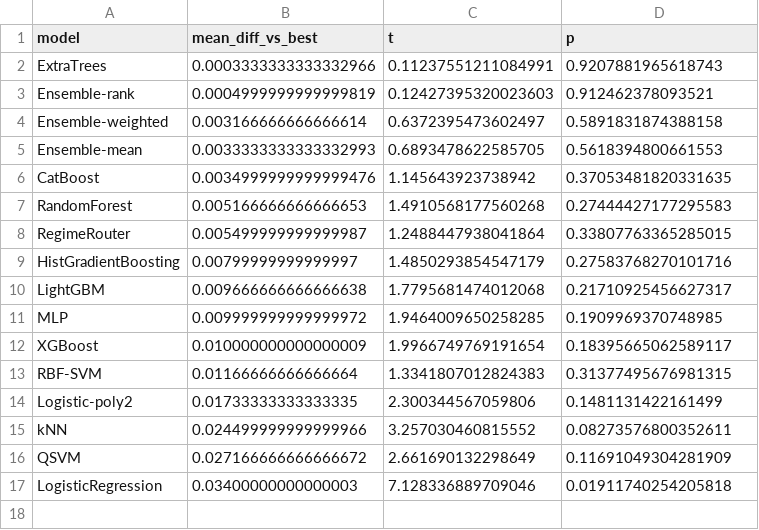
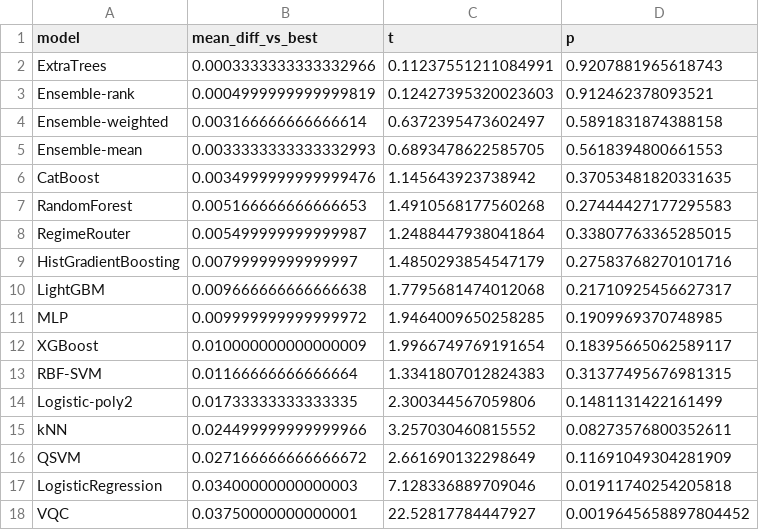
Before and after one commit to balu427356/Water-quality, a CSV file: results/tables/paired_tests.csv, drawn as a sheet; the diff names each change by its address in the sheet, - before the commit and + after, or states it on an @@ line.

```diff
--- a/results/tables/paired_tests.csv
+++ b/results/tables/paired_tests.csv
+row 18: VQC | 0.03750000000000001 | 22.52817784447927 | 0.0019645658897804452
```
Also changed, not shown: results/tables/mean_ranks.csv, results/tables/raw_results.csv, 8 other files.
